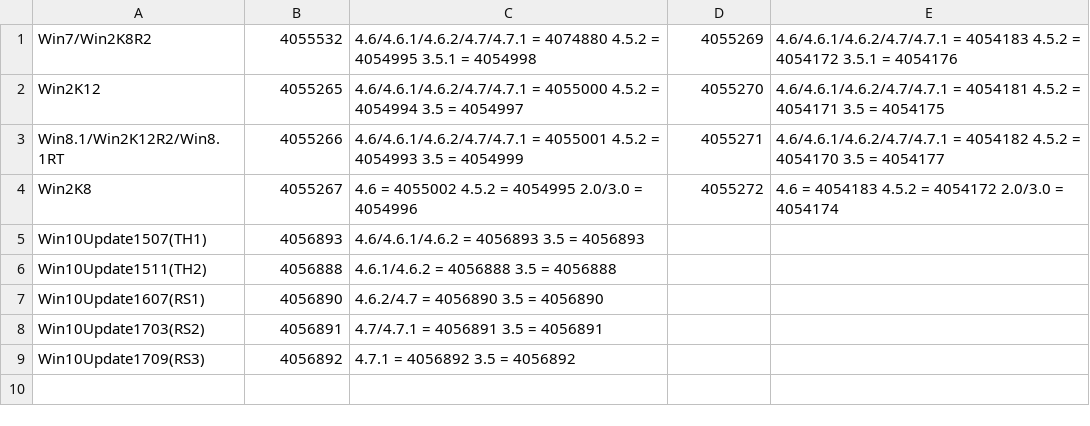
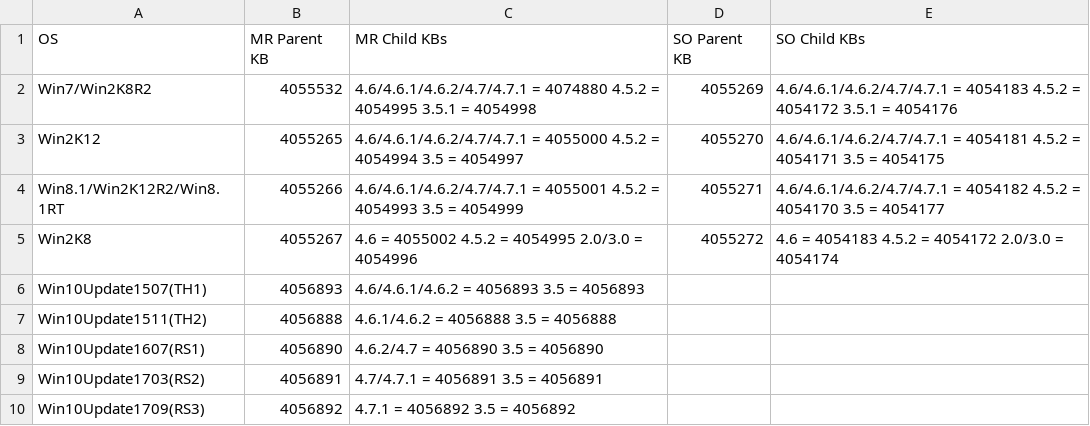
Before and after one commit to antonfirsov/docs, a CSV file: 2018/01-Jan/dotnet1b/dotnet1b.csv, drawn as a sheet; the diff names each change by its address in the sheet, - before the commit and + after, or states it on an @@ line.

Commit message:
Add proper header row

```diff
--- a/2018/01-Jan/dotnet1b/dotnet1b.csv
+++ b/2018/01-Jan/dotnet1b/dotnet1b.csv
+row 1: OS | MR Parent KB | MR Child KBs | SO Parent KB | SO Child KBs
```
